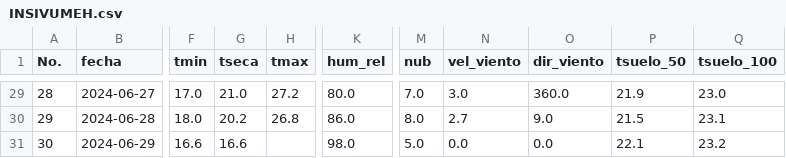
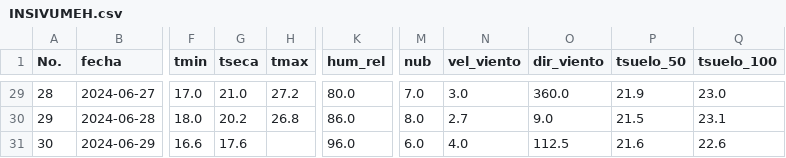
Before and after one commit to Climatologia-INSIVUMEH/monthly_data_by_station_csv, a CSV file: outputcsv/INSIVUMEH.csv, drawn as a sheet; only a part is shown, gaps mark what is left out; the diff names each change by its address in the sheet, - before the commit and + after, or states it on an @@ line.

```diff
--- a/outputcsv/INSIVUMEH.csv
+++ b/outputcsv/INSIVUMEH.csv
-G31 (tseca): 16.6
+G31 (tseca): 17.6
-K31 (hum_rel): 98.0
+K31 (hum_rel): 96.0
-M31 (nub): 5.0
+M31 (nub): 6.0
-N31 (vel_viento): 0.0
+N31 (vel_viento): 4.0
-O31 (dir_viento): 0.0
+O31 (dir_viento): 112.5
-P31 (tsuelo_50): 22.1
+P31 (tsuelo_50): 21.6
-Q31 (tsuelo_100): 23.2
+Q31 (tsuelo_100): 22.6
```
Also changed, not shown: outputcsv/AMATITLAN.csv, outputcsv/CONCEPCION.csv, 54 other files.
